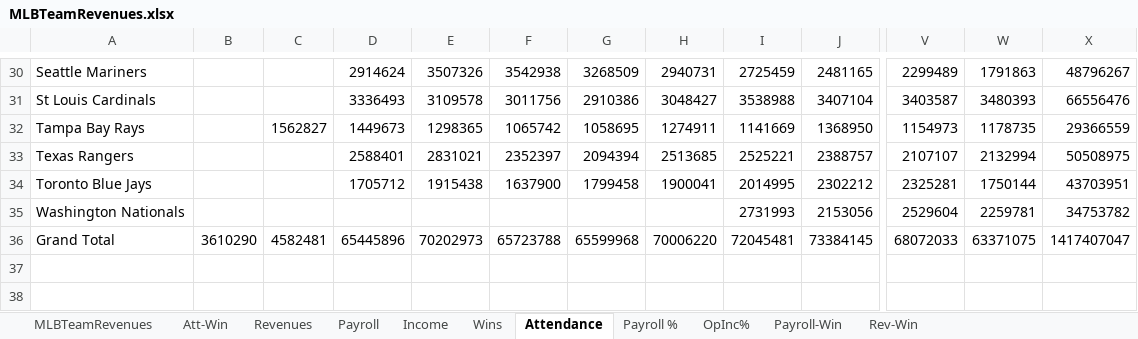
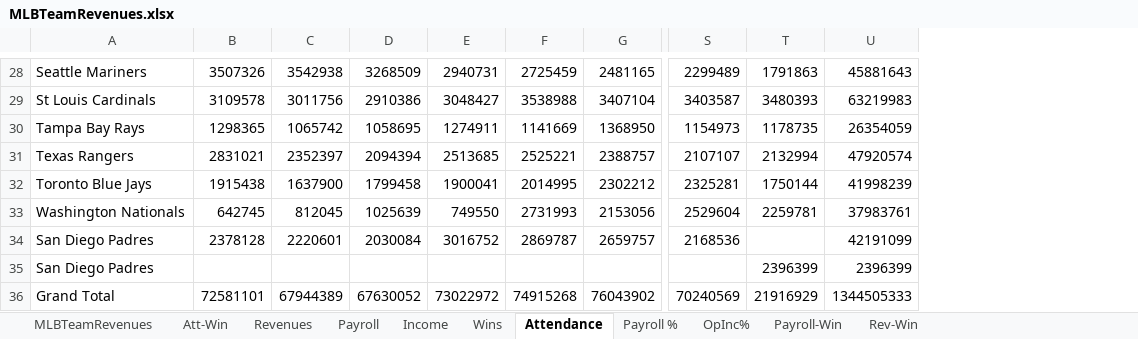
Before and after one commit to ShaleshK/mlb_revenues, an Excel workbook: MLBTeamRevenues.xlsx, sheet Attendance, drawn as a sheet; only a part is shown, gaps mark what is left out; values as stored, in another font and other column widths than the file's, no borders; removed rows and columns are numbered as before the commit, all else as after; rows hold the shown columns only; the diff covers the shown part only; the diff names each change by its address in the sheet, - before the commit and + after, or states it on an @@ line.

```diff
--- a/MLBTeamRevenues.xlsx (sheet Attendance)
+++ b/MLBTeamRevenues.xlsx (sheet Attendance)
-column B, empty
-column C, row 32: 1562827
-column D, rows 30-34: 2914624 | 3336493 | 1449673 | 2588401 | 1705712
-column X, rows 30-35: 48796267 | 66556476 | 29366559 | 50508975 | 43703951 | 34753782
+column U, rows 28-33: 45881643 | 63219983 | 26354059 | 47920574 | 41998239 | 37983761
-B33: (empty)
+B33: 642745
-C33: (empty)
+C33: 812045
-D33: (empty)
+D33: 1025639
-E33: (empty)
+E33: 749550
-row 36: Grand Total | 3610290 | 4582481 | 65445896 | 70202973 | 65723788 | 65599968 | 70006220 | 72045481 | 73384145 | 68072033 | 63371075 | 1417407047
+row 34: San Diego Padres | 2378128 | 2220601 | 2030084 | 3016752 | 2869787 | 2659757 | 2168536 |  | 42191099
+row 35: San Diego Padres |  |  |  |  |  |  |  | 2396399 | 2396399
+row 36: Grand Total | 72581101 | 67944389 | 67630052 | 73022972 | 74915268 | 76043902 | 70240569 | 21916929 | 1344505333
```
Also changed, not shown: 2 removed rows and 21 edited cells elsewhere in this sheet, sheet MLBTeamRevenues, sheet Payroll, sheet Wins, sheet Income, sheet Revenues, sheet Att-Win, 4 more sheets, formulas that keep their value.
